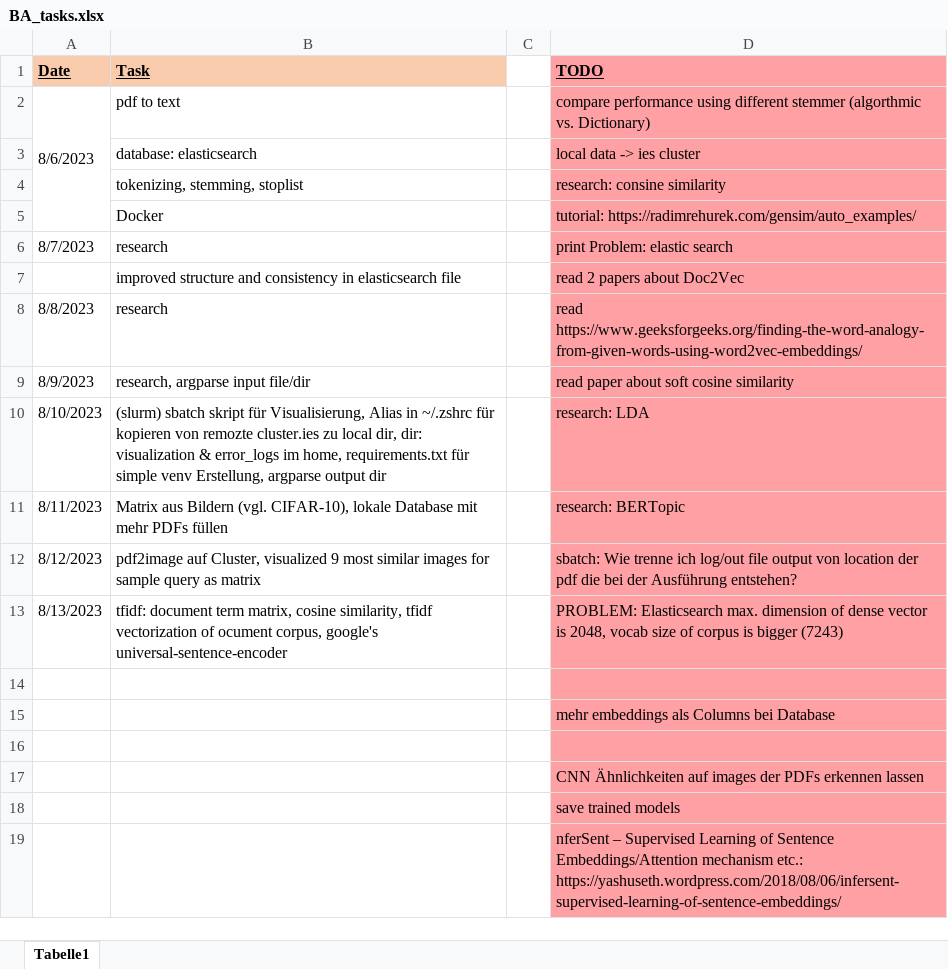
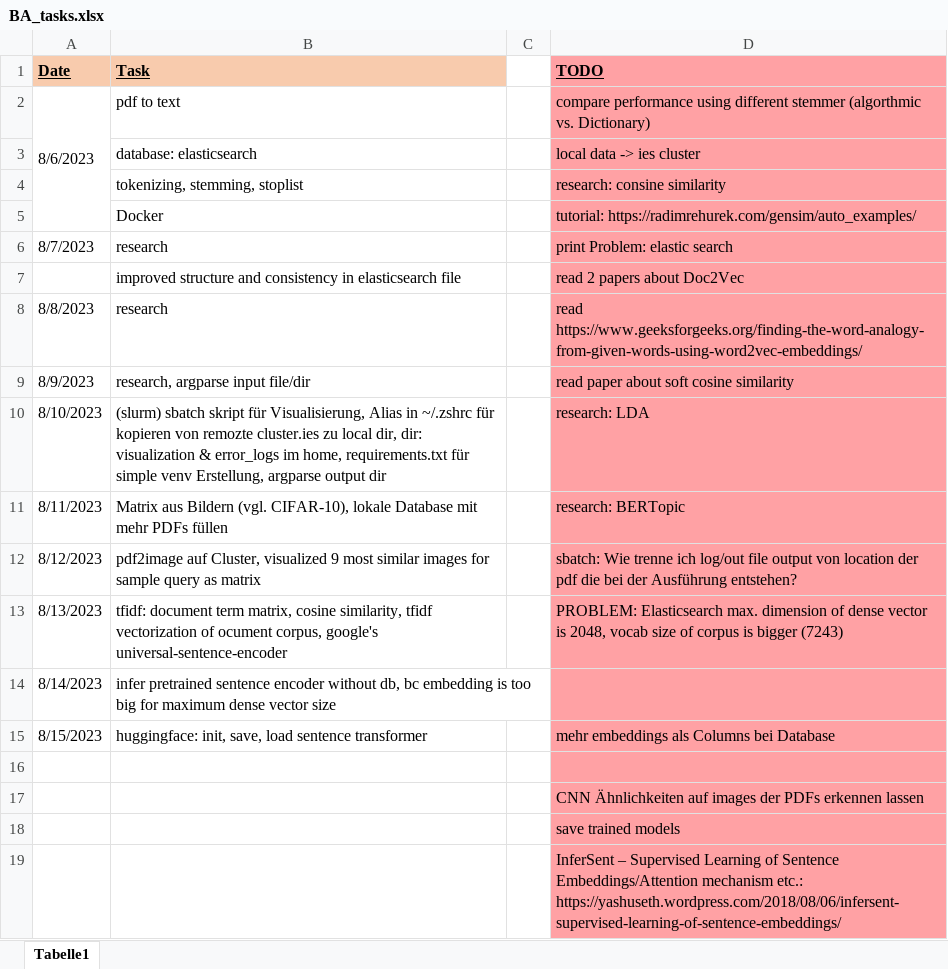
Before and after one commit to KlaraGtknst/topic-analysis-text-data, an Excel workbook: BA_tasks.xlsx, sheet Tabelle1, drawn as a sheet; values as stored, in another font and other column widths than the file's, no borders; removed rows and columns are numbered as before the commit, all else as after; the diff names each change by its address in the sheet, - before the commit and + after, or states it on an @@ line.

Commit message:
feat: init, load, save huggingface sentenceTransf.

```diff
--- a/BA_tasks.xlsx (sheet Tabelle1)
+++ b/BA_tasks.xlsx (sheet Tabelle1)
-row 14: (empty)
+row 14: 8/14/2023 | infer pretrained sentence encoder without db, bc embedding is too big for maximum dense vector size
-row 15:  |  |  | mehr embeddings als Columns bei Database
+row 15: 8/15/2023 | huggingface: init, save, load sentence transformer |  | mehr embeddings als Columns bei Database
-D19 (TODO): nferSent – Supervised…
+D19 (TODO): InferSent – Supervised…
```
Also changed, not shown: 1 other file.
